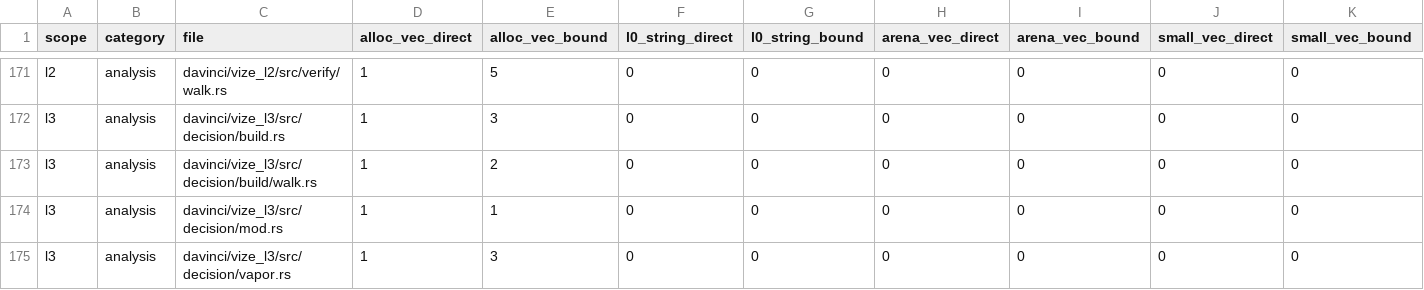
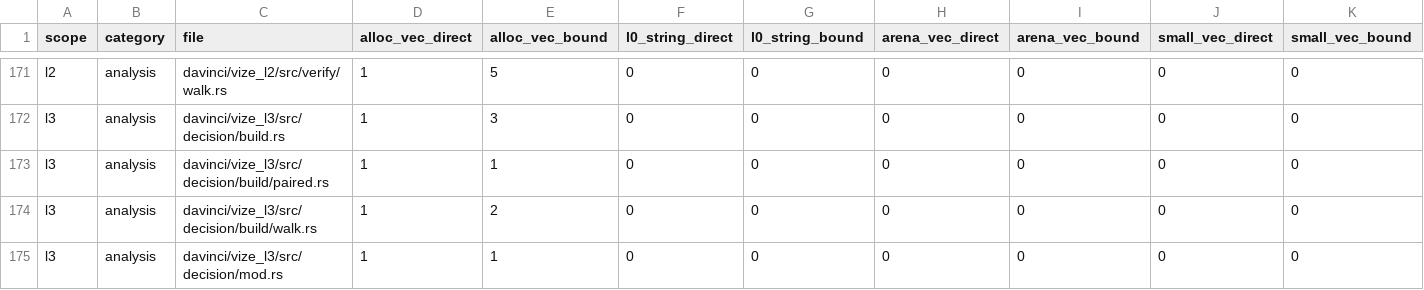
Before and after one commit to ubugeeei-prod/vize, a TSV file: docs/davinci/plan/storage-inventory.tsv, drawn as a sheet; only a part is shown, gaps mark what is left out; the shorter side is filled out with more unchanged rows.

Commit message:
feat(davinci): compose client and server template decisions on one file

```diff
--- a/docs/davinci/plan/storage-inventory.tsv
+++ b/docs/davinci/plan/storage-inventory.tsv
@@ -172,2 +172,3 @@ l2	analysis	davinci/vize_l2/src/verify/walk.rs	1	5	0	0	0	0	0	0
 l3	analysis	davinci/vize_l3/src/decision/build.rs	1	3	0	0	0	0	0	0
+l3	analysis	davinci/vize_l3/src/decision/build/paired.rs	1	1	0	0	0	0	0	0
 l3	analysis	davinci/vize_l3/src/decision/build/walk.rs	1	2	0	0	0	0	0	0
```
Also changed, not shown: 14 other files.
